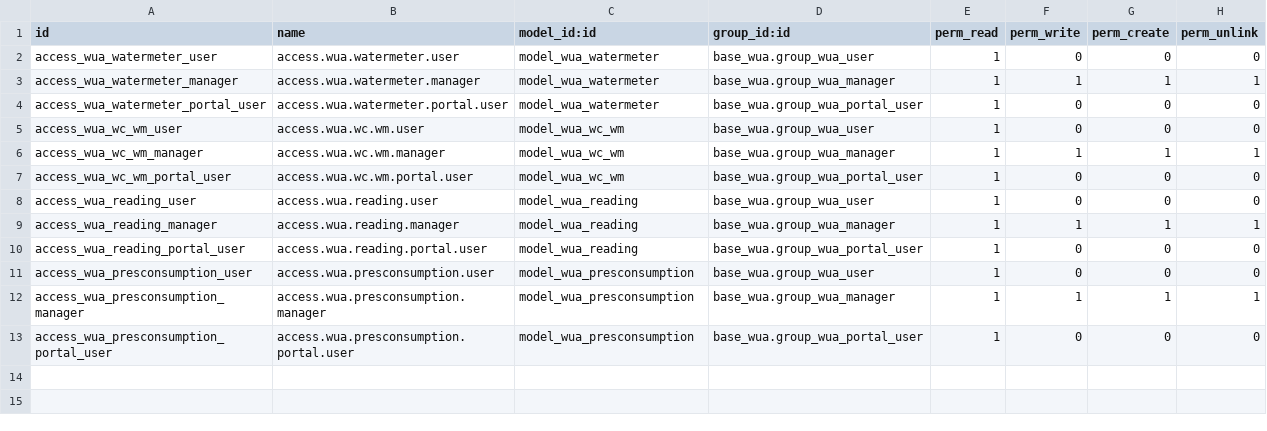
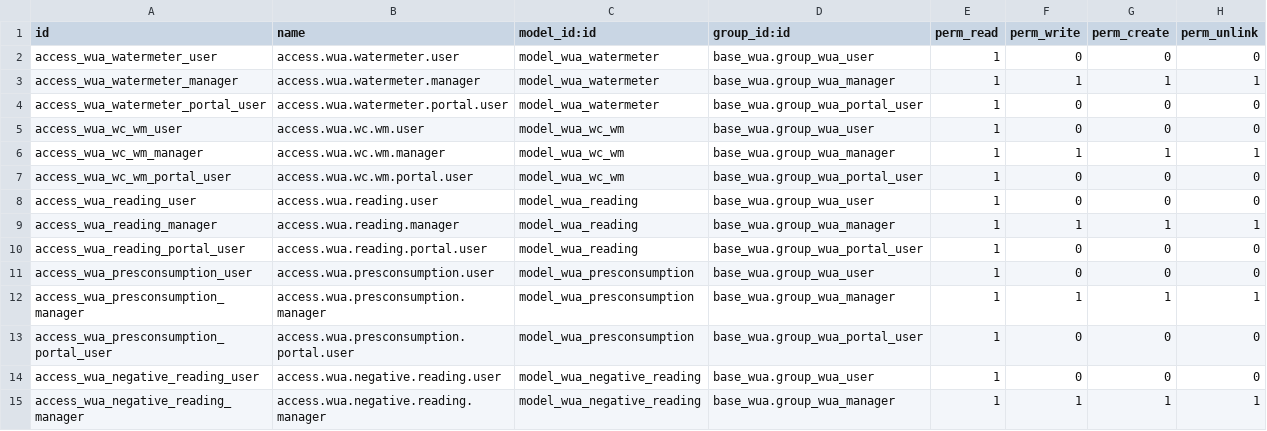
Before and after one commit to MovalAgroingenieria/wua, a CSV file: base_wua_pressurized_irrigation/security/ir.model.access.csv, drawn as a sheet.

Commit message:
[UPD] base_wua_pressurized_irrigation/base_wua_remotecontrol_rest: Moved negative reading from base_wua_remotecontrol rest.

```diff
--- a/base_wua_pressurized_irrigation/security/ir.model.access.csv
+++ b/base_wua_pressurized_irrigation/security/ir.model.access.csv
@@ -13 +13,3 @@ access_wua_presconsumption_manager,access.wua.presconsumption.manager,model_wua_
 access_wua_presconsumption_portal_user,access.wua.presconsumption.portal.user,model_wua_presconsumption,base_wua.group_wua_portal_user,1,0,0,0
+access_wua_negative_reading_user,access.wua.negative.reading.user,model_wua_negative_reading,base_wua.group_wua_user,1,0,0,0
+access_wua_negative_reading_manager,access.wua.negative.reading.manager,model_wua_negative_reading,base_wua.group_wua_manager,1,1,1,1
```
Also changed, not shown: base_wua_remotecontrol_rest/security/ir.model.access.csv, 16 other files.
